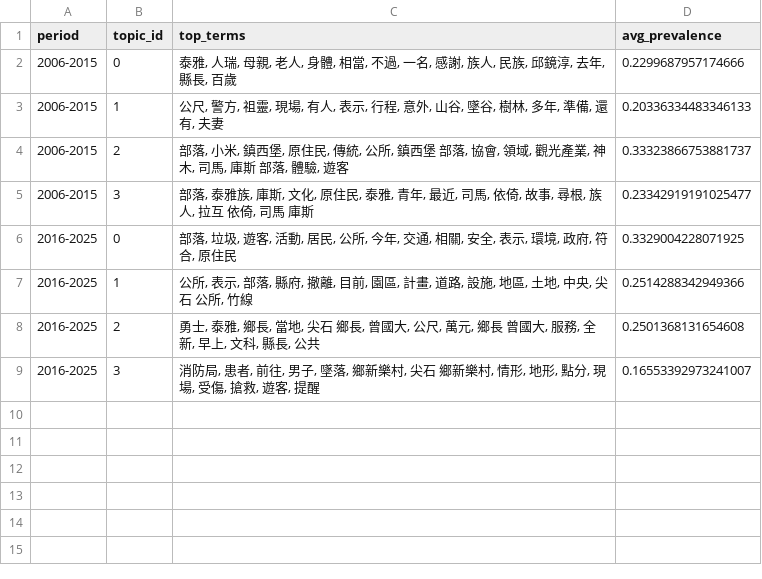
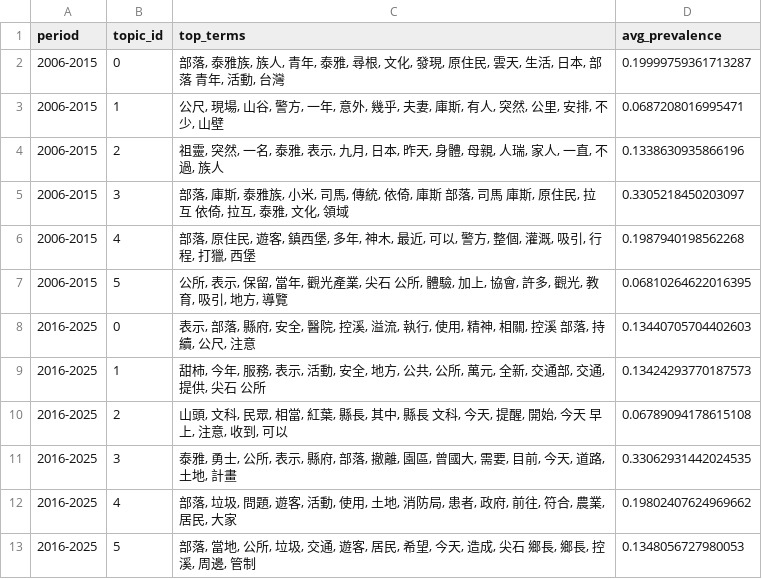
Before and after one commit to eslywadan/lsa-markus, a CSV file: data/08_reporting/lda_topic_comparison.csv, drawn as a sheet.

```diff
--- a/data/08_reporting/lda_topic_comparison.csv
+++ b/data/08_reporting/lda_topic_comparison.csv
@@ -1,9 +1,13 @@
 period,topic_id,top_terms,avg_prevalence
-2006-2015,0,"泰雅, 人瑞, 母親, 老人, 身體, 相當, 不過, 一名, 感謝, 族人, 民族, 邱鏡淳, 去年, 縣長, 百歲",0.2299687957174666
-2006-2015,1,"公尺, 警方, 祖靈, 現場, 有人, 表示, 行程, 意外, 山谷, 墜谷, 樹林, 多年, 準備, 還有, 夫妻",0.20336334483346133
-2006-2015,2,"部落, 小米, 鎮西堡, 原住民, 傳統, 公所, 鎮西堡 部落, 協會, 領域, 觀光產業, 神木, 司馬, 庫斯 部落, 體驗, 遊客",0.33323866753881737
-2006-2015,3,"部落, 泰雅族, 庫斯, 文化, 原住民, 泰雅, 青年, 最近, 司馬, 依倚, 故事, 尋根, 族人, 拉互 依倚, 司馬 庫斯",0.23342919191025477
-2016-2025,0,"部落, 垃圾, 遊客, 活動, 居民, 公所, 今年, 交通, 相關, 安全, 表示, 環境, 政府, 符合, 原住民",0.3329004228071925
-2016-2025,1,"公所, 表示, 部落, 縣府, 撤離, 目前, 園區, 計畫, 道路, 設施, 地區, 土地, 中央, 尖石 公所, 竹線",0.2514288342949366
-2016-2025,2,"勇士, 泰雅, 鄉長, 當地, 尖石 鄉長, 曾國大, 公尺, 萬元, 鄉長 曾國大, 服務, 全新, 早上, 文科, 縣長, 公共",0.2501368131654608
-2016-2025,3,"消防局, 患者, 前往, 男子, 墜落, 鄉新樂村, 尖石 鄉新樂村, 情形, 地形, 點分, 現場, 受傷, 搶救, 遊客, 提醒",0.16553392973241007
+2006-2015,0,"部落, 泰雅族, 族人, 青年, 泰雅, 尋根, 文化, 發現, 原住民, 雲天, 生活, 日本, 部落 青年, 活動, 台灣",0.19999759361713287
+2006-2015,1,"公尺, 現場, 山谷, 警方, 一年, 意外, 幾乎, 夫妻, 庫斯, 有人, 突然, 公里, 安排, 不少, 山壁",0.0687208016995471
+2006-2015,2,"祖靈, 突然, 一名, 泰雅, 表示, 九月, 日本, 昨天, 身體, 母親, 人瑞, 家人, 一直, 不過, 族人",0.1338630935866196
+2006-2015,3,"部落, 庫斯, 泰雅族, 小米, 司馬, 傳統, 依倚, 庫斯 部落, 司馬 庫斯, 原住民, 拉互 依倚, 拉互, 泰雅, 文化, 領域",0.3305218450203097
+2006-2015,4,"部落, 原住民, 遊客, 鎮西堡, 多年, 神木, 最近, 可以, 警方, 整個, 灌溉, 吸引, 行程, 打獵, 西堡",0.1987940198562268
+2006-2015,5,"公所, 表示, 保留, 當年, 觀光產業, 尖石 公所, 體驗, 加上, 協會, 許多, 觀光, 教育, 吸引, 地方, 導覽",0.06810264622016395
+2016-2025,0,"表示, 部落, 縣府, 安全, 醫院, 控溪, 溢流, 執行, 使用, 精神, 相關, 控溪 部落, 持續, 公尺, 注意",0.13440705704402603
+2016-2025,1,"甜柿, 今年, 服務, 表示, 活動, 安全, 地方, 公共, 公所, 萬元, 全新, 交通部, 交通, 提供, 尖石 公所",0.13424293770187573
+2016-2025,2,"山頭, 文科, 民眾, 相當, 紅葉, 縣長, 其中, 縣長 文科, 今天, 提醒, 開始, 今天 早上, 注意, 收到, 可以",0.06789094178615108
+2016-2025,3,"泰雅, 勇士, 公所, 表示, 縣府, 部落, 撤離, 園區, 曾國大, 需要, 目前, 今天, 道路, 土地, 計畫",0.33062931442024535
+2016-2025,4,"部落, 垃圾, 問題, 遊客, 活動, 使用, 土地, 消防局, 患者, 政府, 前往, 符合, 農業, 居民, 大家",0.19802407624969662
+2016-2025,5,"部落, 當地, 公所, 垃圾, 交通, 遊客, 居民, 希望, 今天, 造成, 尖石 鄉長, 鄉長, 控溪, 周邊, 管制",0.1348056727980053
```
Also changed, not shown: data/08_reporting/lsa_pairwise_similarities_2006_2015.csv, data/08_reporting/lsa_pairwise_similarities_2016_2025.csv, 26 other files.
